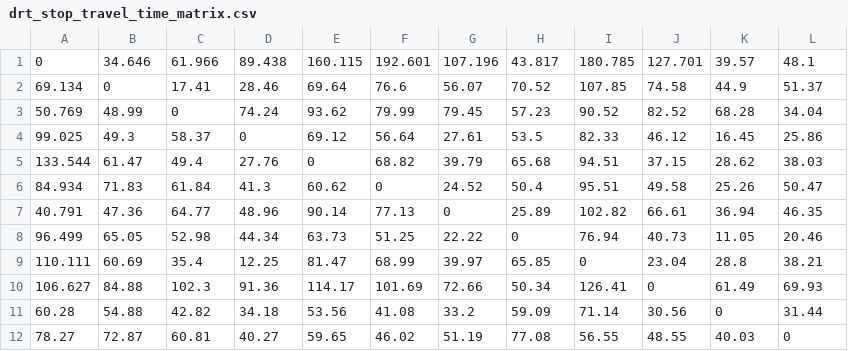
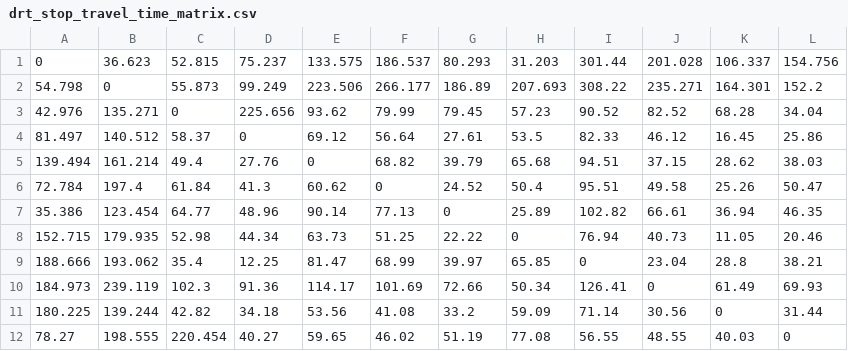
Before and after one commit to JIhunByonAJOU/Project_team1_New, a CSV file: Assets/DRT/Resources/drt_stop_travel_time_matrix.csv, drawn as a sheet.

```diff
--- a/Assets/DRT/Resources/drt_stop_travel_time_matrix.csv
+++ b/Assets/DRT/Resources/drt_stop_travel_time_matrix.csv
@@ -1,12 +1,12 @@
-0,34.646,61.966,89.438,160.115,192.601,107.196,43.817,180.785,127.701,39.57,48.1
-69.134,0,17.41,28.46,69.64,76.6,56.07,70.52,107.85,74.58,44.9,51.37
-50.769,48.99,0,74.24,93.62,79.99,79.45,57.23,90.52,82.52,68.28,34.04
-99.025,49.3,58.37,0,69.12,56.64,27.61,53.5,82.33,46.12,16.45,25.86
-133.544,61.47,49.4,27.76,0,68.82,39.79,65.68,94.51,37.15,28.62,38.03
-84.934,71.83,61.84,41.3,60.62,0,24.52,50.4,95.51,49.58,25.26,50.47
-40.791,47.36,64.77,48.96,90.14,77.13,0,25.89,102.82,66.61,36.94,46.35
-96.499,65.05,52.98,44.34,63.73,51.25,22.22,0,76.94,40.73,11.05,20.46
-110.111,60.69,35.4,12.25,81.47,68.99,39.97,65.85,0,23.04,28.8,38.21
-106.627,84.88,102.3,91.36,114.17,101.69,72.66,50.34,126.41,0,61.49,69.93
-60.28,54.88,42.82,34.18,53.56,41.08,33.2,59.09,71.14,30.56,0,31.44
-78.27,72.87,60.81,40.27,59.65,46.02,51.19,77.08,56.55,48.55,40.03,0
+0,36.623,52.815,75.237,133.575,186.537,80.293,31.203,301.44,201.028,106.337,154.756
+54.798,0,55.873,99.249,223.506,266.177,186.89,207.693,308.22,235.271,164.301,152.2
+42.976,135.271,0,225.656,93.62,79.99,79.45,57.23,90.52,82.52,68.28,34.04
+81.497,140.512,58.37,0,69.12,56.64,27.61,53.5,82.33,46.12,16.45,25.86
+139.494,161.214,49.4,27.76,0,68.82,39.79,65.68,94.51,37.15,28.62,38.03
+72.784,197.4,61.84,41.3,60.62,0,24.52,50.4,95.51,49.58,25.26,50.47
+35.386,123.454,64.77,48.96,90.14,77.13,0,25.89,102.82,66.61,36.94,46.35
+152.715,179.935,52.98,44.34,63.73,51.25,22.22,0,76.94,40.73,11.05,20.46
+188.666,193.062,35.4,12.25,81.47,68.99,39.97,65.85,0,23.04,28.8,38.21
+184.973,239.119,102.3,91.36,114.17,101.69,72.66,50.34,126.41,0,61.49,69.93
+180.225,139.244,42.82,34.18,53.56,41.08,33.2,59.09,71.14,30.56,0,31.44
+78.27,198.555,220.454,40.27,59.65,46.02,51.19,77.08,56.55,48.55,40.03,0
```
Also changed, not shown: 13 other files.
